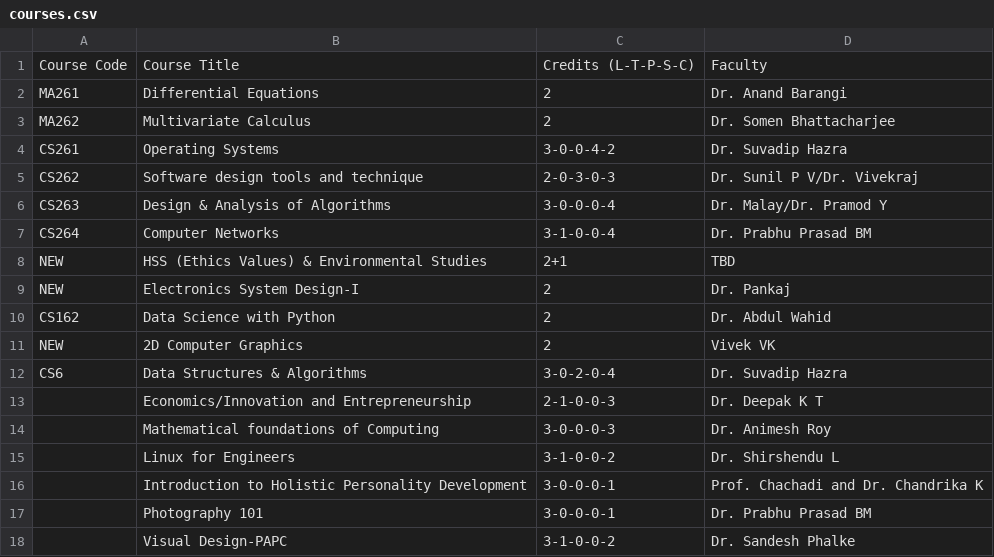
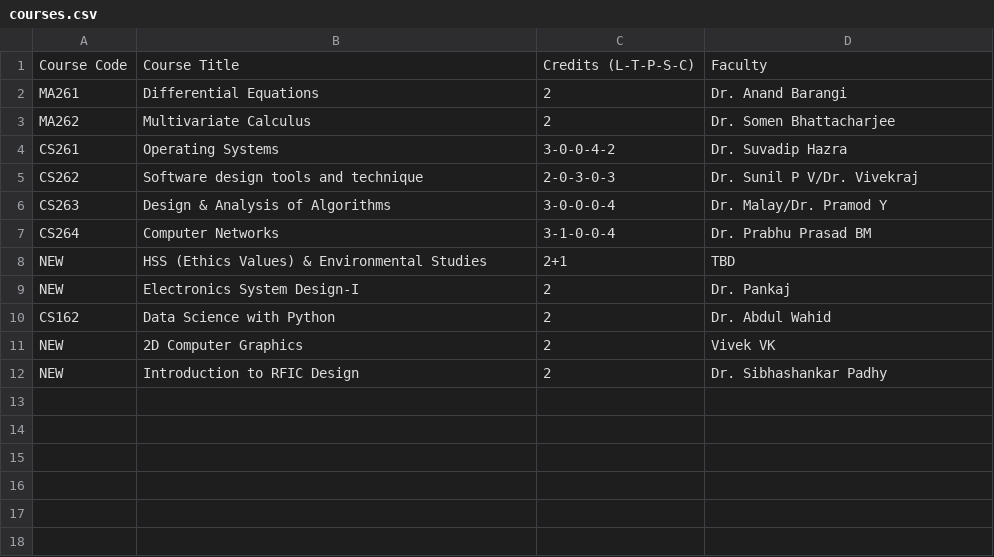
Before and after one commit to nikunjsrivastav/Automated-Time-Table-IIIT-DWD, a CSV file: data/courses.csv, drawn as a sheet.

Commit message:
Update courses.csv

```diff
--- a/data/courses.csv
+++ b/data/courses.csv
@@ -11,8 +11,2 @@ CS162,Data Science with Python,2,Dr. Abdul Wahid
 NEW,2D Computer Graphics,2,Vivek VK
-CS6,Data Structures & Algorithms,3-0-2-0-4,Dr. Suvadip Hazra
-,Economics/Innovation and Entrepreneurship,2-1-0-0-3,Dr. Deepak K T
-,Mathematical foundations of Computing,3-0-0-0-3,Dr. Animesh Roy
-,Linux for Engineers,3-1-0-0-2,Dr. Shirshendu L
-,Introduction to Holistic Personality Development,3-0-0-0-1,Prof. Chachadi and Dr. Chandrika K
-,Photography 101,3-0-0-0-1,Dr. Prabhu Prasad BM
-,Visual Design-PAPC,3-1-0-0-2,Dr. Sandesh Phalke
+NEW,Introduction to RFIC Design,2,Dr. Sibhashankar Padhy
```
